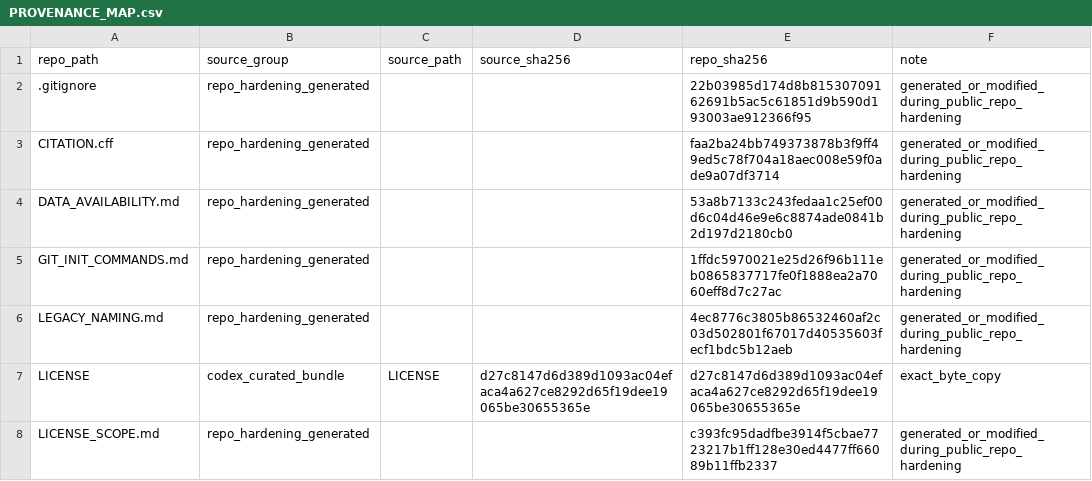
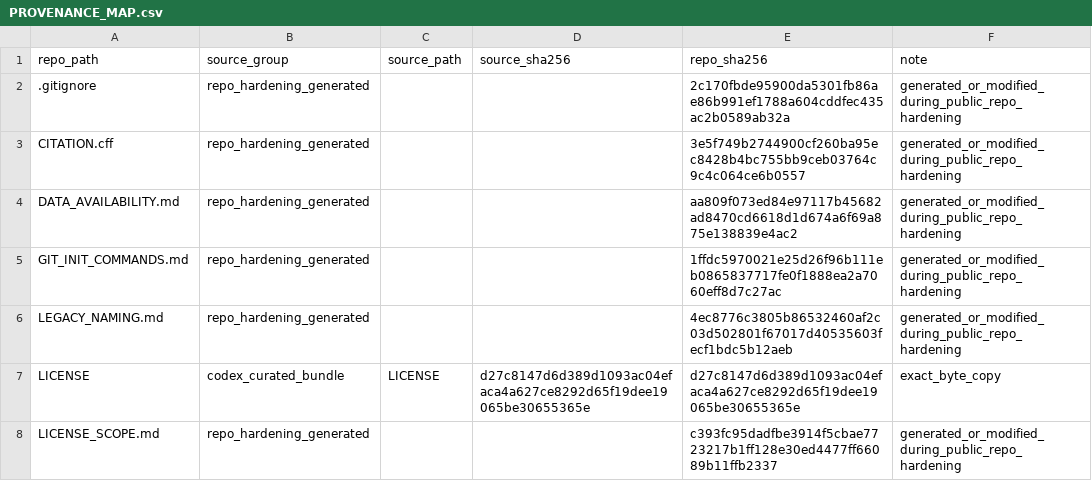
Before and after one commit to jrjarzynka/gaussian-caustics-pimc, a CSV file: PROVENANCE_MAP.csv, drawn as a sheet; only a part is shown; the diff covers the shown part only.

```diff
--- a/PROVENANCE_MAP.csv
+++ b/PROVENANCE_MAP.csv
@@ -1,5 +1,5 @@
 repo_path,source_group,source_path,source_sha256,repo_sha256,note
-.gitignore,repo_hardening_generated,,,22b03985d174d8b81530709162691b5ac5c61851d9b590d193003ae912366f95,generated_or_modified_during_public_repo_hardening
-CITATION.cff,repo_hardening_generated,,,faa2ba24bb749373878b3f9ff49ed5c78f704a18aec008e59f0ade9a07df3714,generated_or_modified_during_public_repo_hardening
-DATA_AVAILABILITY.md,repo_hardening_generated,,,53a8b7133c243fedaa1c25ef00d6c04d46e9e6c8874ade0841b2d197d2180cb0,generated_or_modified_during_public_repo_hardening
+.gitignore,repo_hardening_generated,,,2c170fbde95900da5301fb86ae86b991ef1788a604cddfec435ac2b0589ab32a,generated_or_modified_during_public_repo_hardening
+CITATION.cff,repo_hardening_generated,,,3e5f749b2744900cf260ba95ec8428b4bc755bb9ceb03764c9c4c064ce6b0557,generated_or_modified_during_public_repo_hardening
+DATA_AVAILABILITY.md,repo_hardening_generated,,,aa809f073ed84e97117b45682ad8470cd6618d1d674a6f69a875e138839e4ac2,generated_or_modified_during_public_repo_hardening
 GIT_INIT_COMMANDS.md,repo_hardening_generated,,,1ffdc5970021e25d26f96b111eb0865837717fe0f1888ea2a7060eff8d7c27ac,generated_or_modified_during_public_repo_hardening
```
Also changed, not shown: 11 added rows and 4 edited cells elsewhere in this file, provenance/OMITTED_LARGE_DATA.csv, 7 other files.
